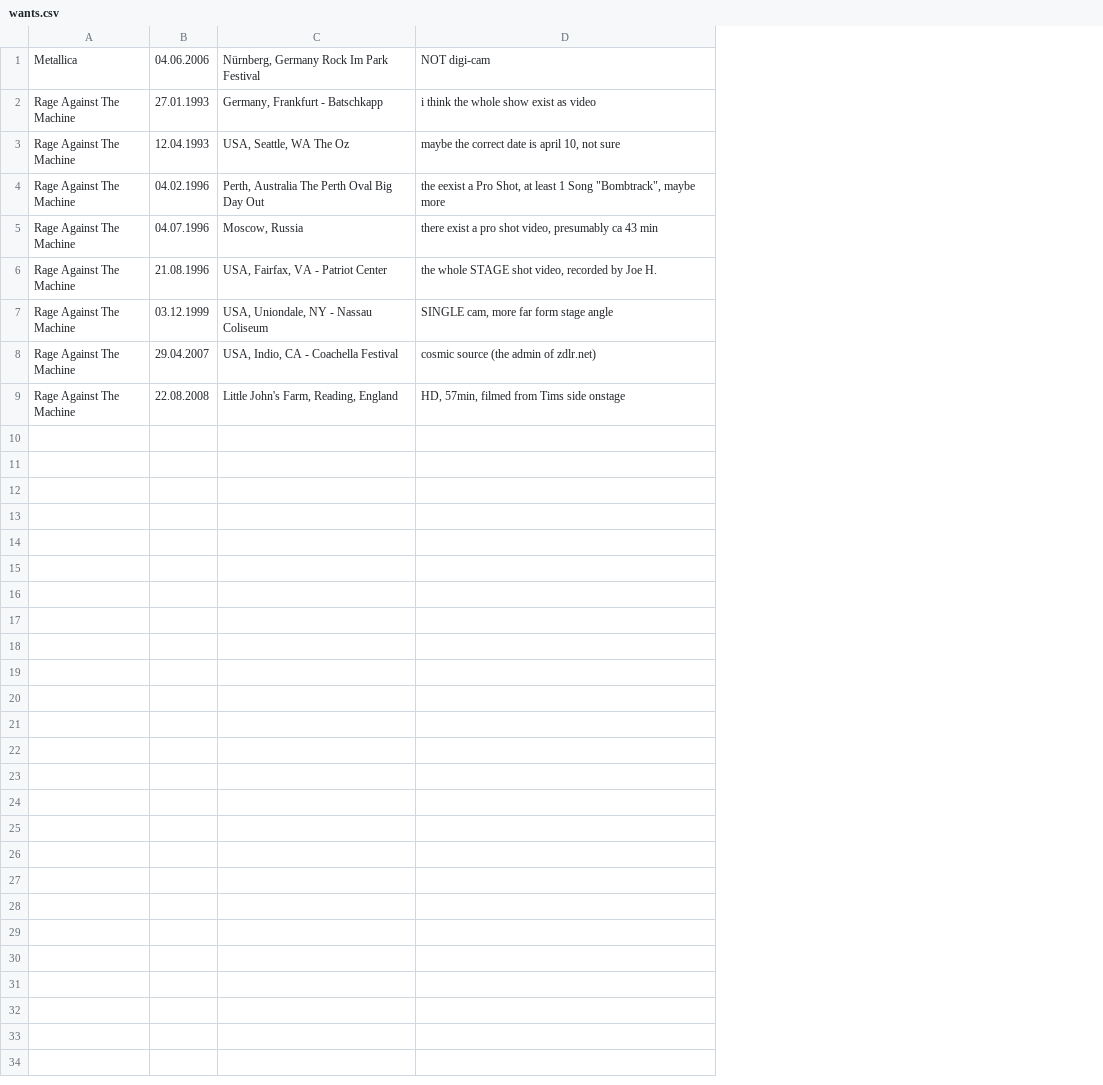
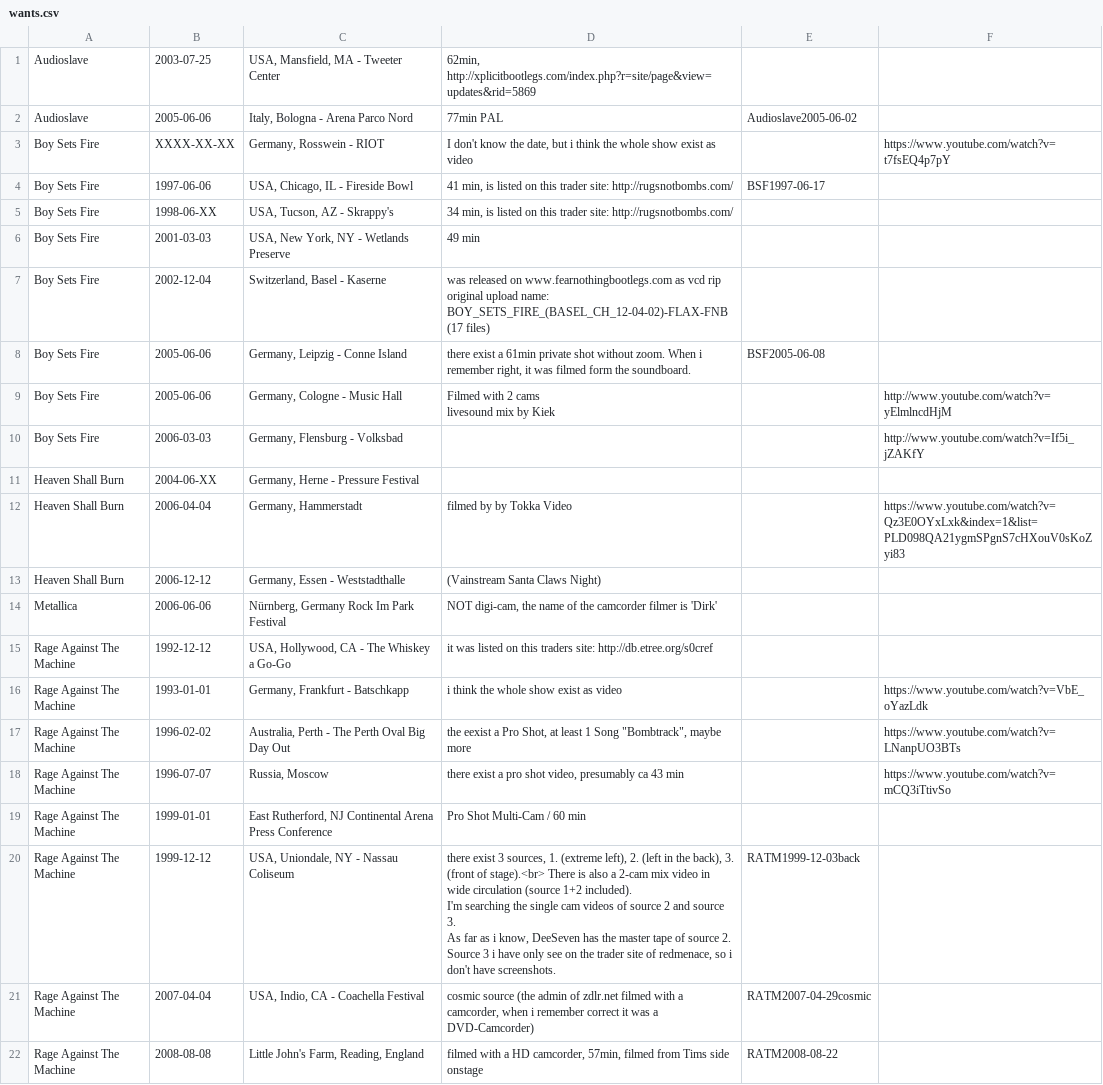
Before and after one commit to Brummochse/phpRecDB, a CSV file: phpRecDB/themes/ratmbootlegs/views/site/pages/wants/wants.csv, drawn as a sheet; removed rows and columns are numbered as before the commit, all else as after; ↵ is a line break in a cell; the diff names each change by its address in the sheet, - before the commit and + after, or states it on an @@ line.

Commit message:
add new wants

```diff
--- a/phpRecDB/themes/ratmbootlegs/views/site/pages/wants/wants.csv
+++ b/phpRecDB/themes/ratmbootlegs/views/site/pages/wants/wants.csv
-column B, rows 1-2: 04.06.2006 | 27.01.1993; rows 4-5: 04.02.1996 | 04.07.1996; rows 7-9: 03.12.1999 | 29.04.2007 | 22.08.2008
+column B, row 14: 2006-06-06; rows 16-18: 1993-01-01 | 1996-02-02 | 1996-07-07; rows 20-22: 1999-12-12 | 2007-04-04 | 2008-08-08
+column E, rows 20-22: RATM1999-12-03back | RATM2007-04-29cosmic | RATM2008-08-22
+column F, rows 16-18: https://www.youtube.com/watch?v=VbE_oYazLdk | https://www.youtube.com/watch?v=LNanpUO3BTs | https://www.youtube.com/watch?v=mCQ3iTtivSo
+row 1: Audioslave | 2003-07-25 | USA, Mansfield, MA - Tweeter Center | 62min, http://xplicitbootlegs.com/index.php?r=site/page&view=updates&rid=5869
+row 2: Audioslave | 2005-06-06 | Italy, Bologna - Arena Parco Nord | 77min PAL | Audioslave2005-06-02
+row 3: Boy Sets Fire | XXXX-XX-XX | Germany, Rosswein - RIOT | I don't know the date, but i think the whole show exist as video |  | https://www.youtube.com/watch?v=t7fsEQ4p7pY
+row 4: Boy Sets Fire | 1997-06-06 | USA, Chicago, IL - Fireside Bowl | 41 min, is listed on this trader site: http://rugsnotbombs.com/ | BSF1997-06-17
+row 5: Boy Sets Fire | 1998-06-XX | USA, Tucson, AZ - Skrappy's | 34 min, is listed on this trader site: http://rugsnotbombs.com/
+row 6: Boy Sets Fire | 2001-03-03 | USA, New York, NY - Wetlands Preserve | 49 min
+row 7: Boy Sets Fire | 2002-12-04 | Switzerland, Basel - Kaserne | was released on www.fearnothingbootlegs.com as vcd rip ↵ original upload name: BOY_SETS_FIRE_(BASEL_CH_12-04-02)-FLAX-FNB (17 files)
+row 8: Boy Sets Fire | 2005-06-06 | Germany, Leipzig - Conne Island | there exist a 61min private shot without zoom. When i remember right, it was filmed form the soundboard. | BSF2005-06-08
+row 9: Boy Sets Fire | 2005-06-06 | Germany, Cologne - Music Hall | Filmed with 2 cams ↵ livesound mix by Kiek |  | http://www.youtube.com/watch?v=yElmlncdHjM
+row 10: Boy Sets Fire | 2006-03-03 | Germany, Flensburg - Volksbad |  |  | http://www.youtube.com/watch?v=If5i_jZAKfY
+row 11: Heaven Shall Burn | 2004-06-XX | Germany, Herne - Pressure Festival
+row 12: Heaven Shall Burn | 2006-04-04 | Germany, Hammerstadt | filmed by by Tokka Video |  | https://www.youtube.com/watch?v=Qz3E0OYxLxk&index=1&list=PLD098QA21ygmSPgnS7cHXouV0sKoZyi83
+row 13: Heaven Shall Burn | 2006-12-12 | Germany, Essen - Weststadthalle | (Vainstream Santa Claws Night)
-D14: NOT digi-cam
+D14: NOT digi-cam, the name of the camcorder filmer is 'Dirk'
+row 15: Rage Against The Machine | 1992-12-12 | USA, Hollywood, CA - The Whiskey a Go-Go | it was listed on this traders site: http://db.etree.org/s0cref
-row 3: Rage Against The Machine | 12.04.1993 | USA, Seattle, WA The Oz | maybe the correct date is april 10, not sure
-C17: Perth, Australia The Perth Oval Big Day Out
+C17: Australia, Perth - The Perth Oval Big Day Out
-C18: Moscow, Russia
+C18: Russia, Moscow
-row 6: Rage Against The Machine | 21.08.1996 | USA, Fairfax, VA - Patriot Center | the whole STAGE shot video, recorded by Joe H.
+row 19: Rage Against The Machine | 1999-01-01 | East Rutherford, NJ Continental Arena Press Conference | Pro Shot Multi-Cam / 60 min
-D20: SINGLE cam, more far form stage angle
+D20: there exist 3 sources, 1. (extreme left), 2. (left in the back), 3. (front of stage).<br> There is also a 2-cam mix video in wide circulation (source 1+2 included). ↵ I'm searching the single cam videos of source 2 and source 3. ↵ As far as i know, DeeSeven has the master tape of source 2. ↵ Source 3 i have only see on the trader site of redmenace, so i don't have screenshots.
-D21: …admin of zdlr.net)
+D21: …admin of zdlr.net filmed with a camcorder, when i remember correct it was a DVD-Camcorder)
-D22: HD, 57min, filmed…
+D22: filmed with a HD camcorder, 57min, filmed…
```
Also changed, not shown: 27 other files.
